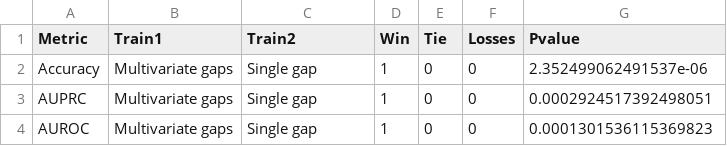
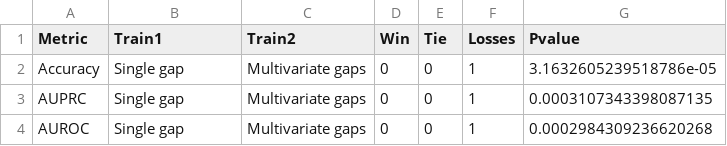
Before and after one commit to LucaCappelletti94/repairing_genomic_gaps, a CSV file: wilcoxon_csv/training_data_comparison_gap_filling.csv, drawn as a sheet.

```diff
--- a/wilcoxon_csv/training_data_comparison_gap_filling.csv
+++ b/wilcoxon_csv/training_data_comparison_gap_filling.csv
@@ -1,4 +1,4 @@
 Metric,Train1,Train2,Win,Tie,Losses,Pvalue
-Accuracy,Multivariate gaps,Single gap,1,0,0,2.352499062491537e-06
-AUPRC,Multivariate gaps,Single gap,1,0,0,0.0002924517392498051
-AUROC,Multivariate gaps,Single gap,1,0,0,0.0001301536115369823
+Accuracy,Single gap,Multivariate gaps,0,0,1,3.1632605239518786e-05
+AUPRC,Single gap,Multivariate gaps,0,0,1,0.0003107343398087135
+AUROC,Single gap,Multivariate gaps,0,0,1,0.0002984309236620268
```
Also changed, not shown: wilcoxon_csv/best_models_comparison_gap_filling.csv, wilcoxon_csv/model_training_data_comparison_gap_filling_Accuracy.csv, 51 other files.
